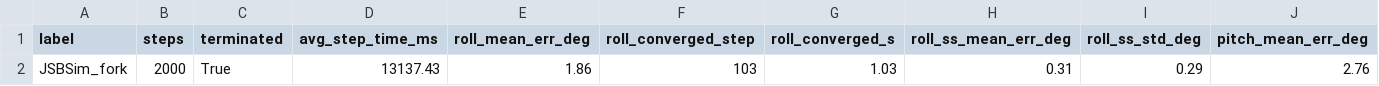
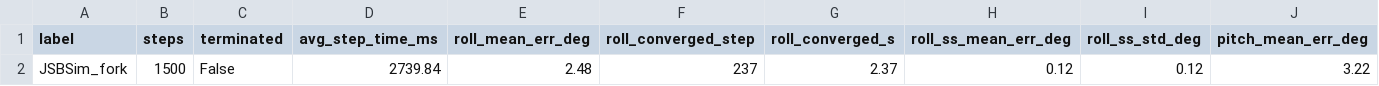
Before and after one commit to Titouaaaan/FW-FlightControl, a CSV file: fw_flightcontrol/data/oracle_mppi/metrics_r55_p28_JSBSim_fork.csv, drawn as a sheet; only a part is shown; removed rows and columns are numbered as before the commit, all else as after; rows hold the shown columns only; the diff names each change by its address in the sheet, - before the commit and + after, or states it on an @@ line.

```diff
--- a/fw_flightcontrol/data/oracle_mppi/metrics_r55_p28_JSBSim_fork.csv
+++ b/fw_flightcontrol/data/oracle_mppi/metrics_r55_p28_JSBSim_fork.csv
-row 2: JSBSim_fork | 2000 | True | 13137.43 | 1.86 | 103 | 1.03 | 0.31 | 0.29 | 2.76
+row 2: JSBSim_fork | 1500 | False | 2739.84 | 2.48 | 237 | 2.37 | 0.12 | 0.12 | 3.22
```
Also changed, not shown: 1 other file.
